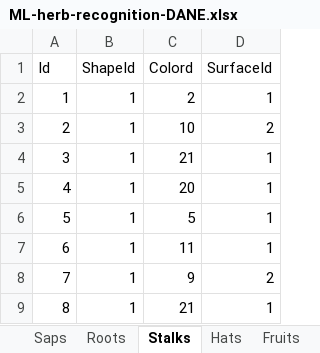
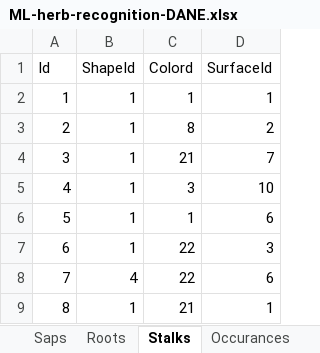
Before and after one commit to StrangeDuckk/ML-herb-recognition, an Excel workbook: ML-herb-recognition-DANE.xlsx, sheet Stalks, drawn as a sheet; values as stored, in another font and other column widths than the file's, no borders; the diff names each change by its address in the sheet, - before the commit and + after, or states it on an @@ line.

```diff
--- a/ML-herb-recognition-DANE.xlsx (sheet Stalks)
+++ b/ML-herb-recognition-DANE.xlsx (sheet Stalks)
-C2 (Colord): 2
+C2 (Colord): 1
-C3 (Colord): 10
+C3 (Colord): 8
-D4 (SurfaceId): 1
+D4 (SurfaceId): 7
-C5 (Colord): 20
+C5 (Colord): 3
-D5 (SurfaceId): 1
+D5 (SurfaceId): 10
-C6 (Colord): 5
+C6 (Colord): 1
-D6 (SurfaceId): 1
+D6 (SurfaceId): 6
-C7 (Colord): 11
+C7 (Colord): 22
-D7 (SurfaceId): 1
+D7 (SurfaceId): 3
-B8 (ShapeId): 1
+B8 (ShapeId): 4
-C8 (Colord): 9
+C8 (Colord): 22
-D8 (SurfaceId): 2
+D8 (SurfaceId): 6
```
Also changed, not shown: sheet Flowers, sheet Fruits, sheet Hats, sheet Leafes, sheet Roots, sheet Saps, 2 more sheets, other sheet tabs, 2 other files.
